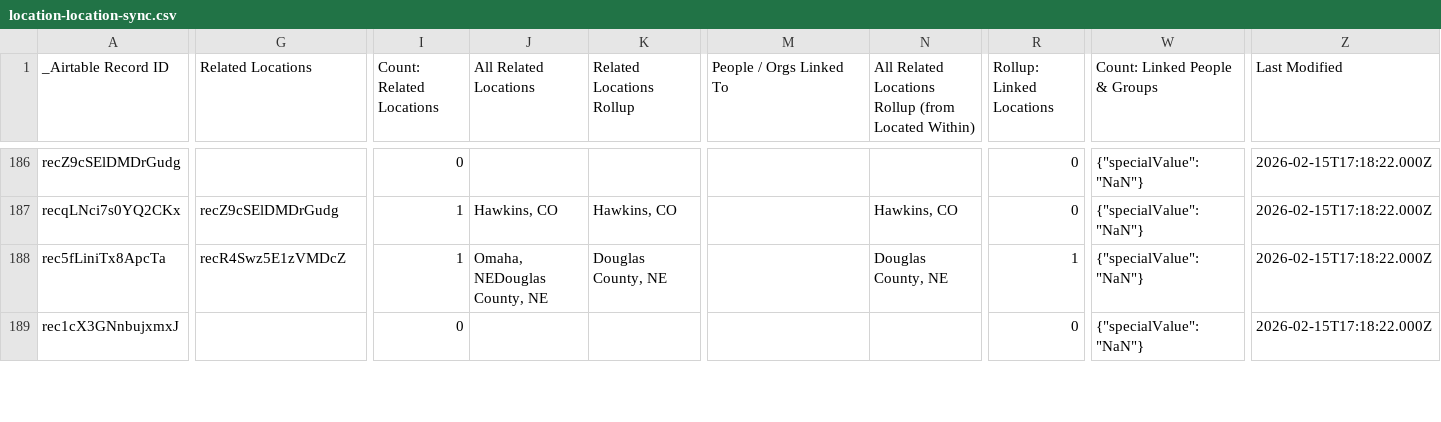
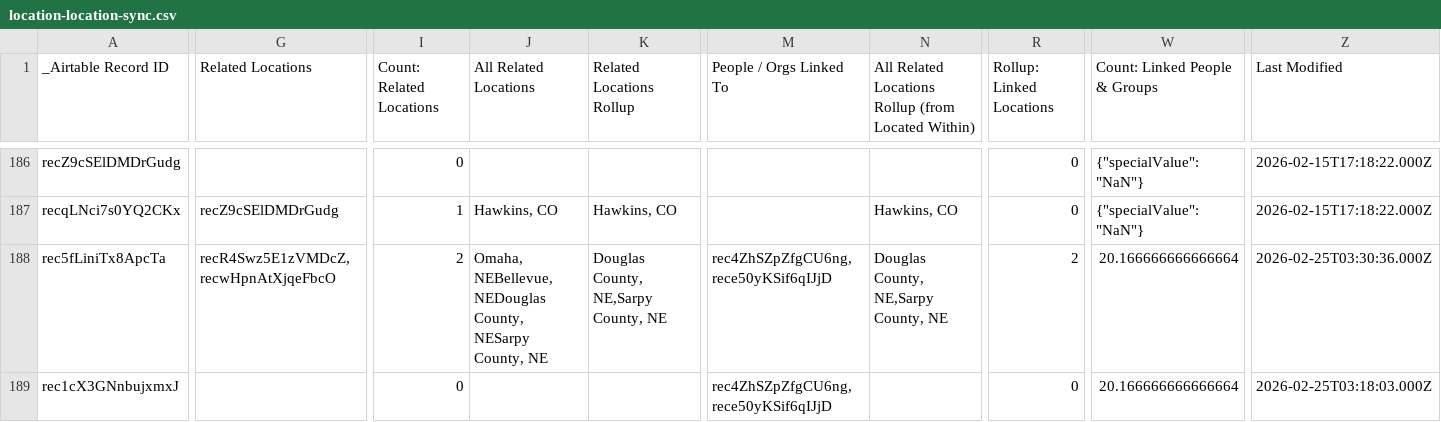
Before and after one commit to bemistape/ztimeline, a CSV file: data/location-location-sync.csv, drawn as a sheet; only a part is shown, gaps mark what is left out; the diff covers the shown part only; the diff names each change by its address in the sheet, - before the commit and + after, or states it on an @@ line.

```diff
--- a/data/location-location-sync.csv
+++ b/data/location-location-sync.csv
-G188 (Related Locations): recR4Swz5E1zVMDcZ
+G188 (Related Locations): recR4Swz5E1zVMDcZ,recwHpnAtXjqeFbcO
-I188 (Count: Related Locations): 1
+I188 (Count: Related Locations): 2
-J188 (All Related Locations): Omaha, NEDouglas County, NE
+J188 (All Related Locations): Omaha, NEBellevue, NEDouglas County, NESarpy County, NE
-K188 (Related Locations Rollup): Douglas County, NE
+K188 (Related Locations Rollup): Douglas County, NE,Sarpy County, NE
-M188:M189 (People / Orgs Linked To): (empty)
+M188:M189 (People / Orgs Linked To): rec4ZhSZpZfgCU6ng,rece50yKSif6qIJjD
-N188: Douglas County, NE
+N188: Douglas County, NE,Sarpy County, NE
-R188 (Rollup: Linked Locations): 1
+R188 (Rollup: Linked Locations): 2
-W188:W189 (Count: Linked People & Groups): {"specialValue": "NaN"}
+W188:W189 (Count: Linked People & Groups): 20.166666666666664
-Z188 (Last Modified): 2026-02-15T17:18:22.000Z
+Z188 (Last Modified): 2026-02-25T03:30:36.000Z
-Z189 (Last Modified): 2026-02-15T17:18:22.000Z
+Z189 (Last Modified): 2026-02-25T03:18:03.000Z
```
Also changed, not shown: 5 added rows and 55 edited cells elsewhere in this file, data/people-people-sync.csv, data/tags-tags-sync.csv, 11 other files.
